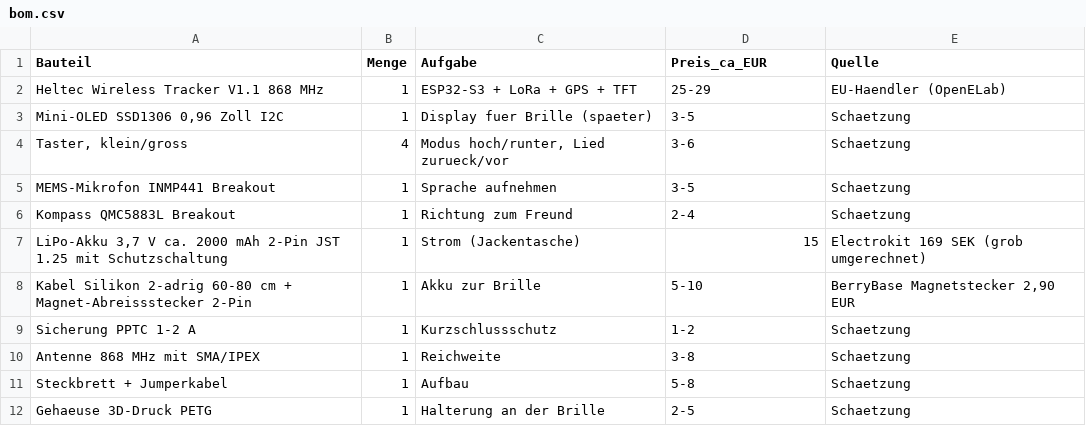
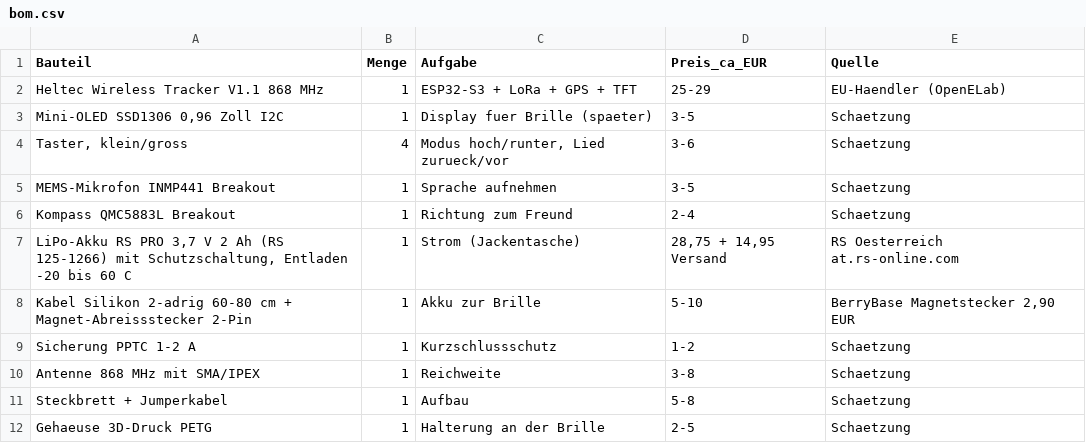
Before and after one commit to gosleep67/Meine-Website, a CSV file: hardware/bom.csv, drawn as a sheet.

```diff
--- a/hardware/bom.csv
+++ b/hardware/bom.csv
@@ -6,3 +6,3 @@ MEMS-Mikrofon INMP441 Breakout;1;Sprache aufnehmen;3-5;Schaetzung
 Kompass QMC5883L Breakout;1;Richtung zum Freund;2-4;Schaetzung
-LiPo-Akku 3,7 V ca. 2000 mAh 2-Pin JST 1.25 mit Schutzschaltung;1;Strom (Jackentasche);15;Electrokit 169 SEK (grob umgerechnet)
+LiPo-Akku RS PRO 3,7 V 2 Ah (RS 125-1266) mit Schutzschaltung, Entladen -20 bis 60 C;1;Strom (Jackentasche);28,75 + 14,95 Versand;RS Oesterreich at.rs-online.com
 Kabel Silikon 2-adrig 60-80 cm + Magnet-Abreissstecker 2-Pin;1;Akku zur Brille;5-10;BerryBase Magnetstecker 2,90 EUR
```
Also changed, not shown: 2 other files.
